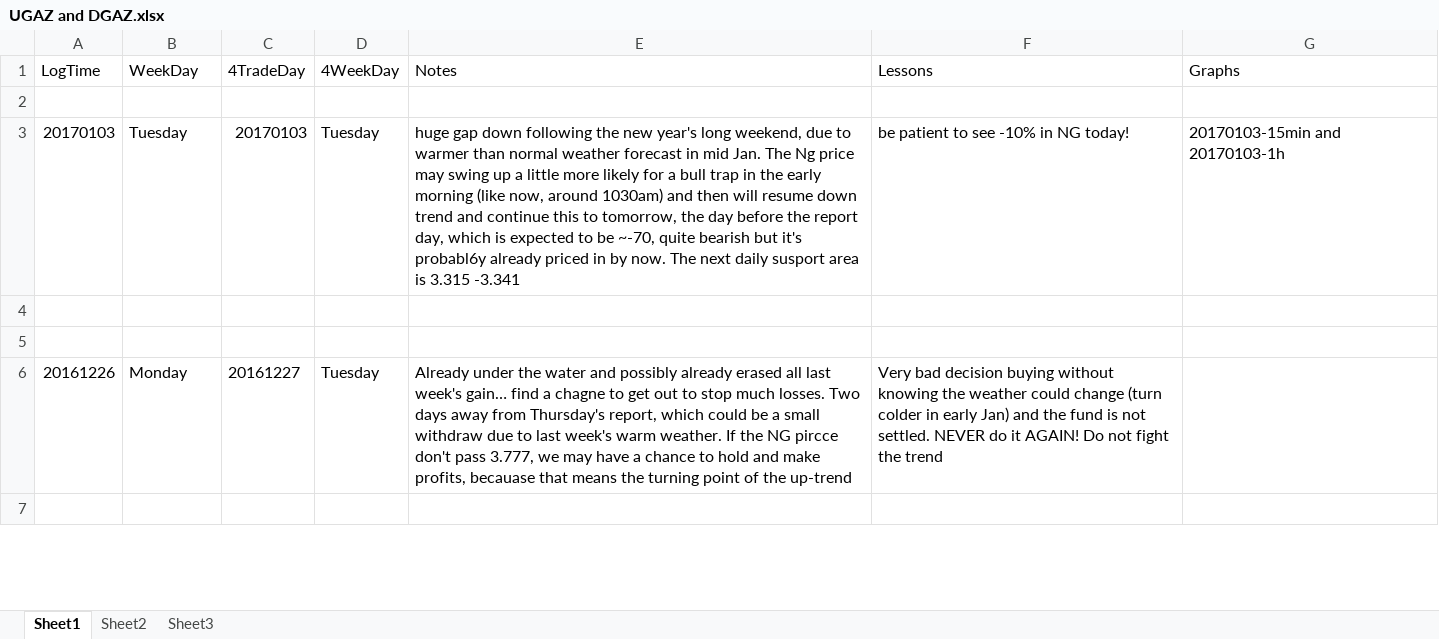
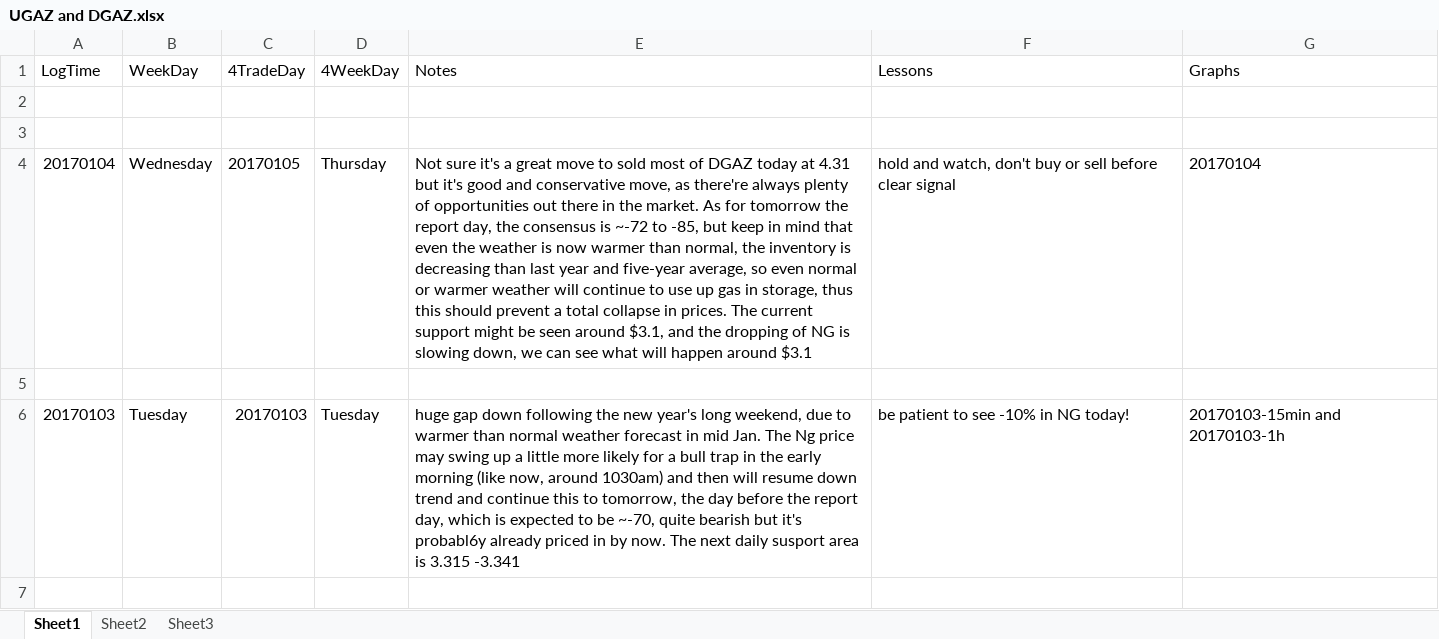
Before and after one commit to shuowenwei/TradingPlans, an Excel workbook: NaturalGas/UGAZ and DGAZ.xlsx, sheet Sheet1, drawn as a sheet; only a part is shown; the shorter side is filled out with more unchanged rows; values as stored, in another font and other column widths than the file's, no borders; the diff names each change by its address in the sheet, - before the commit and + after, or states it on an @@ line.

Commit message:
modified trade plan for 20170105

```diff
--- a/NaturalGas/UGAZ and DGAZ.xlsx (sheet Sheet1)
+++ b/NaturalGas/UGAZ and DGAZ.xlsx (sheet Sheet1)
+row 3: (empty)
+row 4: 20170104 | Wednesday | 20170105 | Thursday | Not sure it's a great move to sold most of DGAZ today at 4.31 but it's good and conservative move, as there're always plenty of opportunities out there in the market. As for tomorrow the report day, the consensus is ~-72 to -85, but keep in mind that even the weather is now warmer than normal, the inventory is decreasing than last year and five-year average, so even normal or warmer weather will continue to use up gas in storage, thus this should prevent a total collapse in prices. The current support might be seen around $3.1, and the dropping of NG is slowing down, we can see what will happen around $3.1 | hold and watch, don't buy or sell before clear signal | 20170104
+row 5: (empty)
```
Also changed, not shown: 1 other file.
